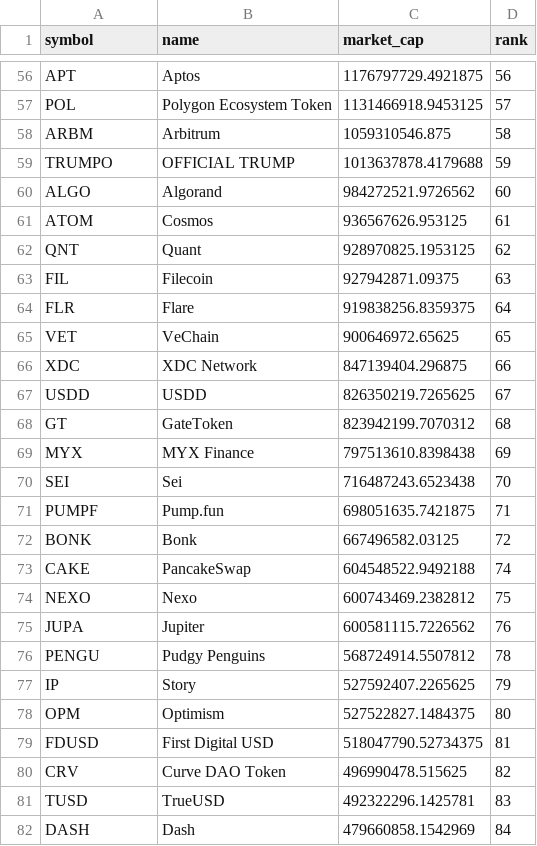
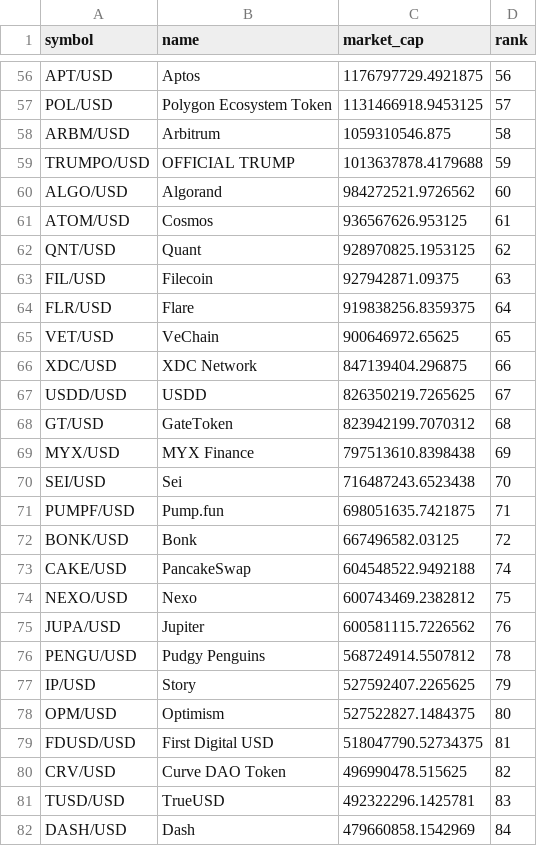
Before and after one commit to mrgeneko/wealth-tracker, a CSV file: config/investing-crypto.csv, drawn as a sheet; only a part is shown, gaps mark what is left out; the diff covers the shown part only; the diff names each change by its address in the sheet, - before the commit and + after, or states it on an @@ line.

```diff
--- a/config/investing-crypto.csv
+++ b/config/investing-crypto.csv
-A56 (symbol): APT
+A56 (symbol): APT/USD
-A57 (symbol): POL
+A57 (symbol): POL/USD
-A58 (symbol): ARBM
+A58 (symbol): ARBM/USD
-A59 (symbol): TRUMPO
+A59 (symbol): TRUMPO/USD
-A60 (symbol): ALGO
+A60 (symbol): ALGO/USD
-A61 (symbol): ATOM
+A61 (symbol): ATOM/USD
-A62 (symbol): QNT
+A62 (symbol): QNT/USD
-A63 (symbol): FIL
+A63 (symbol): FIL/USD
-A64 (symbol): FLR
+A64 (symbol): FLR/USD
-A65 (symbol): VET
+A65 (symbol): VET/USD
-A66 (symbol): XDC
+A66 (symbol): XDC/USD
-A67 (symbol): USDD
+A67 (symbol): USDD/USD
-A68 (symbol): GT
+A68 (symbol): GT/USD
-A69 (symbol): MYX
+A69 (symbol): MYX/USD
-A70 (symbol): SEI
+A70 (symbol): SEI/USD
-A71 (symbol): PUMPF
+A71 (symbol): PUMPF/USD
-A72 (symbol): BONK
+A72 (symbol): BONK/USD
-A73 (symbol): CAKE
+A73 (symbol): CAKE/USD
-A74 (symbol): NEXO
+A74 (symbol): NEXO/USD
-A75 (symbol): JUPA
+A75 (symbol): JUPA/USD
-A76 (symbol): PENGU
+A76 (symbol): PENGU/USD
-A77 (symbol): IP
+A77 (symbol): IP/USD
-A78 (symbol): OPM
+A78 (symbol): OPM/USD
-A79 (symbol): FDUSD
+A79 (symbol): FDUSD/USD
-A80 (symbol): CRV
+A80 (symbol): CRV/USD
-A81 (symbol): TUSD
+A81 (symbol): TUSD/USD
-A82 (symbol): DASH
+A82 (symbol): DASH/USD
```
Also changed, not shown: 73 edited cells elsewhere in this file.
